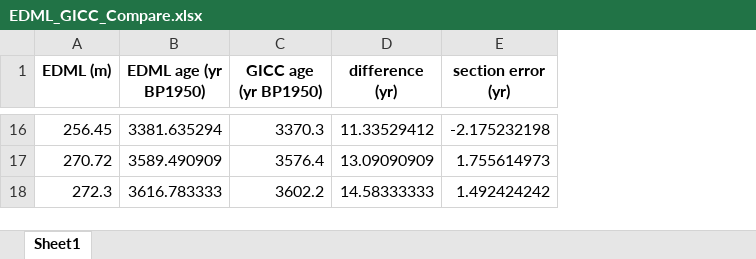
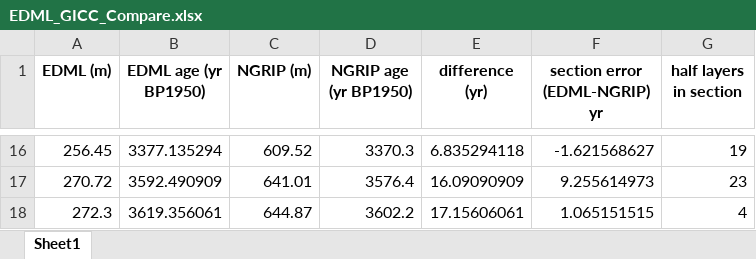
Before and after one commit to qmackay/BICC, an Excel workbook: Holcene Revision Work/EDML LC/EDML-GICC Errors/EDML_GICC_Compare.xlsx, sheet Sheet1, drawn as a sheet; only a part is shown, gaps mark what is left out; values as stored, in another font and other column widths than the file's, no borders; removed rows and columns are numbered as before the commit, all else as after; the diff covers the shown part only; the diff names each change by its address in the sheet, - before the commit and + after, or states it on an @@ line.

Commit message:
EDML_New_LC_Complete

```diff
--- a/Holcene Revision Work/EDML LC/EDML-GICC Errors/EDML_GICC_Compare.xlsx (sheet Sheet1)
+++ b/Holcene Revision Work/EDML LC/EDML-GICC Errors/EDML_GICC_Compare.xlsx (sheet Sheet1)
+column C (NGRIP (m)), rows 16-18: 609.52 | 641.01 | 644.87
-column E (section error (yr)), rows 16-18: -2.175232198 | 1.755614973 | 1.492424242
+column F (section error (EDML-NGRIP) yr), rows 16-18: -1.621568627 | 9.255614973 | 1.065151515
+column G (half layers in section), rows 16-18: 19 | 23 | 4
-D1: GICC age (yr BP1950)
+D1: NGRIP age (yr BP1950)
-B16 (EDML age (yr BP1950)): 3381.635294
+B16 (EDML age (yr BP1950)): 3377.135294
-E16 (difference (yr)): 11.33529412
+E16 (difference (yr)): 6.835294118
-B17 (EDML age (yr BP1950)): 3589.490909
+B17 (EDML age (yr BP1950)): 3592.490909
-E17 (difference (yr)): 13.09090909
+E17 (difference (yr)): 16.09090909
-B18 (EDML age (yr BP1950)): 3616.783333
+B18 (EDML age (yr BP1950)): 3619.356061
-E18 (difference (yr)): 14.58333333
+E18 (difference (yr)): 17.15606061
```
Also changed, not shown: 28 edited cells elsewhere in this sheet, Holcene Revision Work/EDML LC/EDML-GICC Errors/New_Layers.xlsx, 12 other files.
